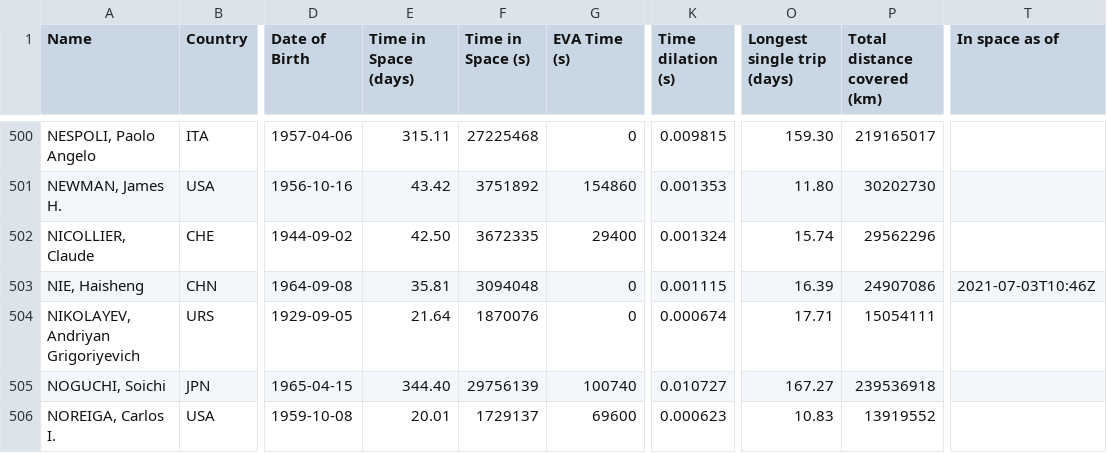
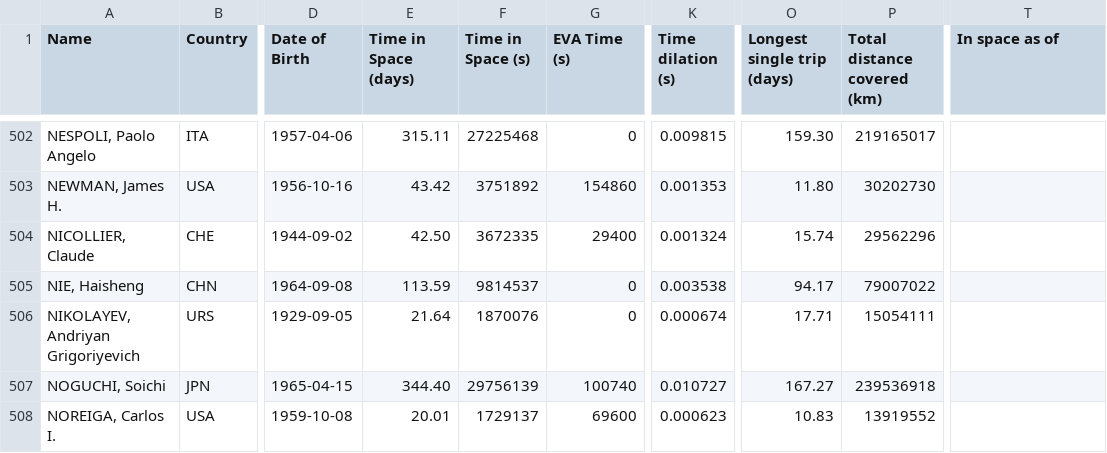
Before and after one commit to christiansandberg2045/cosmos-book.github.io, a TSV file: human-spaceflight/data/processed/astronauts.tsv, drawn as a sheet; only a part is shown, gaps mark what is left out; addresses are those after the commit; the diff covers the shown part only; the diff names each change by its address in the sheet, - before the commit and + after, or states it on an @@ line.

```diff
--- a/human-spaceflight/data/processed/astronauts.tsv
+++ b/human-spaceflight/data/processed/astronauts.tsv
-E505 (Time in Space (days)): 35.81
+E505 (Time in Space (days)): 113.59
-F505 (Time in Space (s)): 3094048
+F505 (Time in Space (s)): 9814537
-K505 (Time dilation (s)): 0.001115
+K505 (Time dilation (s)): 0.003538
-O505 (Longest single trip (days)): 16.39
+O505 (Longest single trip (days)): 94.17
-P505 (Total distance covered (km)): 24907086
+P505 (Total distance covered (km)): 79007022
-T505 (In space as of): 2021-07-03T10:46Z
+T505 (In space as of): (empty)
```
Also changed, not shown: 2 added rows and 50 edited cells elsewhere in this file, human-spaceflight/data/processed/astronauts_by_year.tsv, 3 other files.
